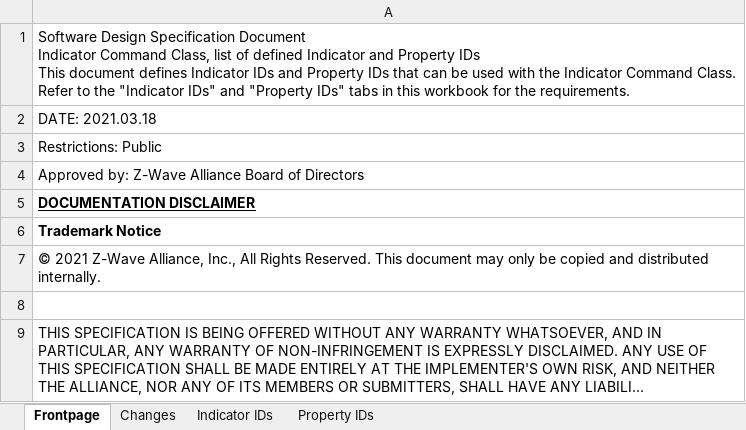
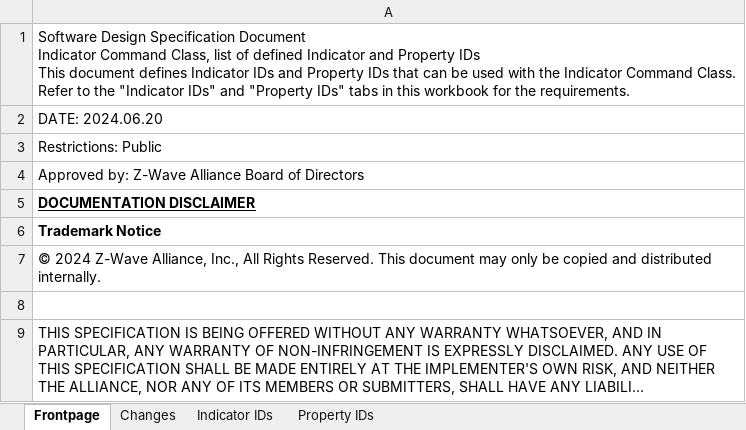
Before and after one commit to zwave-js/specs, an Excel workbook: Registries/Indicator Command Class, list of assigned indicators and Property IDs.xlsx, sheet Frontpage, drawn as a sheet; long unchanged cells end in …; values as stored, in another font and other column widths than the file's, no borders; charts and pictures not drawn; the diff names each change by its address in the sheet, - before the commit and + after, or states it on an @@ line.

```diff
--- a/Registries/Indicator Command Class, list of assigned indicators and Property IDs.xlsx (sheet Frontpage)
+++ b/Registries/Indicator Command Class, list of assigned indicators and Property IDs.xlsx (sheet Frontpage)
-A2: DATE: 2021.03.18
+A2: DATE: 2024.06.20
-A7: © 2021 Z-Wave Alliance,…
+A7: © 2024 Z-Wave Alliance,…
```
Also changed, not shown: sheet Changes, sheet Property IDs, charts or pictures, Registries/Notification Command Class, list of assigned Notifications.xlsx, 5 other files.
